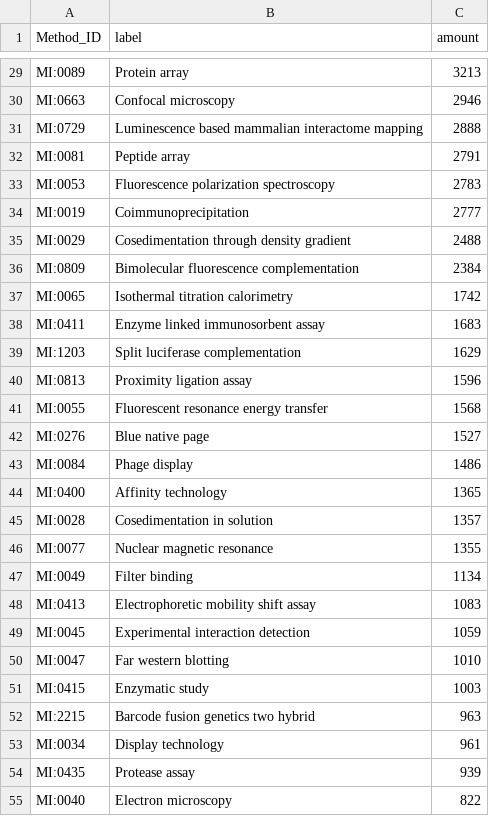
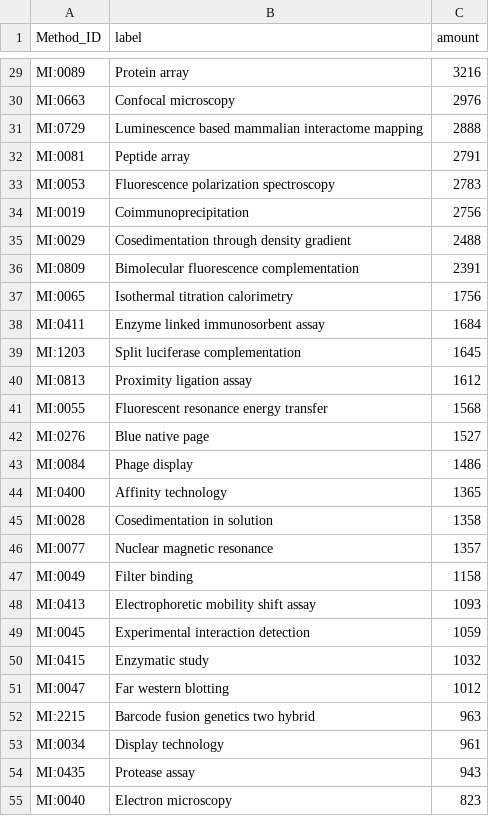
Before and after one commit to intact-portal/intact-portal-statistics, a CSV file: output_data/method_distribution.csv, drawn as a sheet; only a part is shown, gaps mark what is left out; removed rows and columns are numbered as before the commit, all else as after; the diff covers the shown part only; the diff names each change by its address in the sheet, - before the commit and + after, or states it on an @@ line.

```diff
--- a/output_data/method_distribution.csv
+++ b/output_data/method_distribution.csv
-C29 (amount): 3213
+C29 (amount): 3216
-C30 (amount): 2946
+C30 (amount): 2976
-C34 (amount): 2777
+C34 (amount): 2756
-C36 (amount): 2384
+C36 (amount): 2391
-C37 (amount): 1742
+C37 (amount): 1756
-C38 (amount): 1683
+C38 (amount): 1684
-C39 (amount): 1629
+C39 (amount): 1645
-C40 (amount): 1596
+C40 (amount): 1612
-C45 (amount): 1357
+C45 (amount): 1358
-C46 (amount): 1355
+C46 (amount): 1357
-C47 (amount): 1134
+C47 (amount): 1158
-C48 (amount): 1083
+C48 (amount): 1093
-row 50: MI:0047 | Far western blotting | 1010
-C50 (amount): 1003
+C50 (amount): 1032
+row 51: MI:0047 | Far western blotting | 1012
-C54 (amount): 939
+C54 (amount): 943
-C55 (amount): 822
+C55 (amount): 823
```
Also changed, not shown: 11 added rows, 11 removed rows and 28 edited cells elsewhere in this file, output_data/curation_distribution.csv, output_data/interactions.csv, 4 other files.
